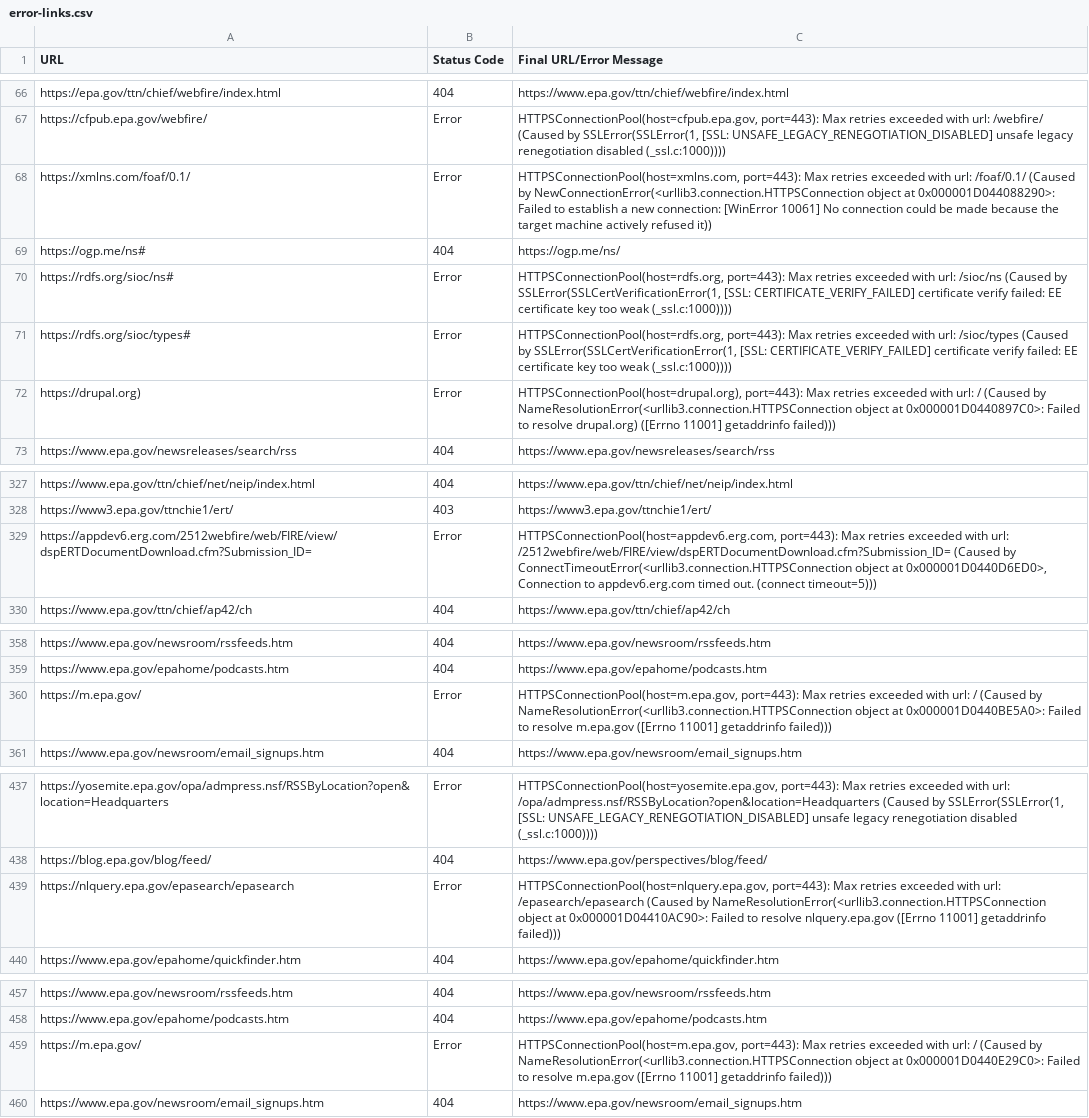
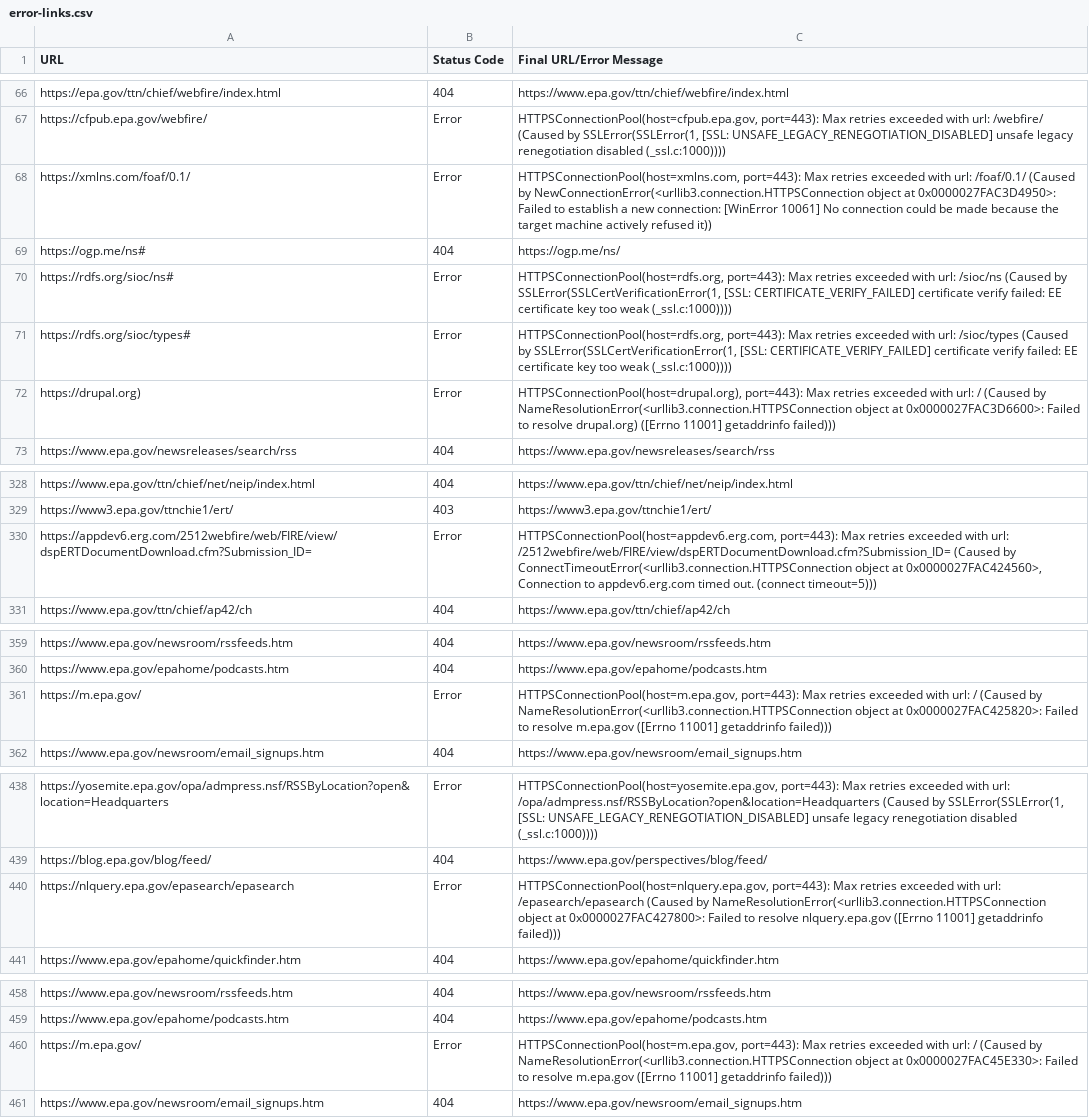
Before and after one commit to capelhoworth/test-links, a CSV file: error-links.csv, drawn as a sheet; only a part is shown, gaps mark what is left out; the diff covers the shown part only.

```diff
--- a/error-links.csv
+++ b/error-links.csv
@@ -67,3 +67,3 @@ https://epa.gov/ttn/chief/webfire/index.html,404,https://www.epa.gov/ttn/chief/w
 https://cfpub.epa.gov/webfire/,Error,"HTTPSConnectionPool(host=cfpub.epa.gov, port=443): Max retries exceeded with url: /webfire/ (Caused by SSLError(SSLError(1, [SSL: UNSAFE_LEGACY_RENEGOTIATION_DISABLED] unsafe legacy renegotiation disabled (_ssl.c:1000))))"
-https://xmlns.com/foaf/0.1/,Error,"HTTPSConnectionPool(host=xmlns.com, port=443): Max retries exceeded with url: /foaf/0.1/ (Caused by NewConnectionError(<urllib3.connection.HTTPSConnection object at 0x000001D044088290>: Failed to establish a new connection: [WinError 10061] No connection could be made because the target machine actively refused it))"
+https://xmlns.com/foaf/0.1/,Error,"HTTPSConnectionPool(host=xmlns.com, port=443): Max retries exceeded with url: /foaf/0.1/ (Caused by NewConnectionError(<urllib3.connection.HTTPSConnection object at 0x0000027FAC3D4950>: Failed to establish a new connection: [WinError 10061] No connection could be made because the target machine actively refused it))"
 https://ogp.me/ns#,404,https://ogp.me/ns/
@@ -71,3 +71,3 @@ https://rdfs.org/sioc/ns#,Error,"HTTPSConnectionPool(host=rdfs.org, port=443): M
 https://rdfs.org/sioc/types#,Error,"HTTPSConnectionPool(host=rdfs.org, port=443): Max retries exceeded with url: /sioc/types (Caused by SSLError(SSLCertVerificationError(1, [SSL: CERTIFICATE_VERIFY_FAILED] certificate verify failed: EE certificate key too weak (_ssl.c:1000))))"
-https://drupal.org),Error,"HTTPSConnectionPool(host=drupal.org), port=443): Max retries exceeded with url: / (Caused by NameResolutionError(<urllib3.connection.HTTPSConnection object at 0x000001D0440897C0>: Failed to resolve drupal.org) ([Errno 11001] getaddrinfo failed)))"
+https://drupal.org),Error,"HTTPSConnectionPool(host=drupal.org), port=443): Max retries exceeded with url: / (Caused by NameResolutionError(<urllib3.connection.HTTPSConnection object at 0x0000027FAC3D6600>: Failed to resolve drupal.org) ([Errno 11001] getaddrinfo failed)))"
 https://www.epa.gov/newsreleases/search/rss,404,https://www.epa.gov/newsreleases/search/rss
@@ -328,3 +329,3 @@ https://www.epa.gov/ttn/chief/net/neip/index.html,404,https://www.epa.gov/ttn/ch
 https://www3.epa.gov/ttnchie1/ert/,403,https://www3.epa.gov/ttnchie1/ert/
-https://appdev6.erg.com/2512webfire/web/FIRE/view/dspERTDocumentDownload.cfm?Submission_ID=,Error,"HTTPSConnectionPool(host=appdev6.erg.com, port=443): Max retries exceeded with url: /2512webfire/web/FIRE/view/dspERTDocumentDownload.cfm?Submission_ID= (Caused by ConnectTimeoutError(<urllib3.connection.HTTPSConnection object at 0x000001D0440D6ED0>, Connection to appdev6.erg.com timed out. (connect timeout=5)))"
+https://appdev6.erg.com/2512webfire/web/FIRE/view/dspERTDocumentDownload.cfm?Submission_ID=,Error,"HTTPSConnectionPool(host=appdev6.erg.com, port=443): Max retries exceeded with url: /2512webfire/web/FIRE/view/dspERTDocumentDownload.cfm?Submission_ID= (Caused by ConnectTimeoutError(<urllib3.connection.HTTPSConnection object at 0x0000027FAC424560>, Connection to appdev6.erg.com timed out. (connect timeout=5)))"
 https://www.epa.gov/ttn/chief/ap42/ch,404,https://www.epa.gov/ttn/chief/ap42/ch
@@ -359,3 +360,3 @@ https://www.epa.gov/newsroom/rssfeeds.htm,404,https://www.epa.gov/newsroom/rssfe
 https://www.epa.gov/epahome/podcasts.htm,404,https://www.epa.gov/epahome/podcasts.htm
-https://m.epa.gov/,Error,"HTTPSConnectionPool(host=m.epa.gov, port=443): Max retries exceeded with url: / (Caused by NameResolutionError(<urllib3.connection.HTTPSConnection object at 0x000001D0440BE5A0>: Failed to resolve m.epa.gov ([Errno 11001] getaddrinfo failed)))"
+https://m.epa.gov/,Error,"HTTPSConnectionPool(host=m.epa.gov, port=443): Max retries exceeded with url: / (Caused by NameResolutionError(<urllib3.connection.HTTPSConnection object at 0x0000027FAC425820>: Failed to resolve m.epa.gov ([Errno 11001] getaddrinfo failed)))"
 https://www.epa.gov/newsroom/email_signups.htm,404,https://www.epa.gov/newsroom/email_signups.htm
@@ -438,3 +439,3 @@ https://yosemite.epa.gov/opa/admpress.nsf/RSSByLocation?open&location=Headquarte
 https://blog.epa.gov/blog/feed/,404,https://www.epa.gov/perspectives/blog/feed/
-https://nlquery.epa.gov/epasearch/epasearch,Error,"HTTPSConnectionPool(host=nlquery.epa.gov, port=443): Max retries exceeded with url: /epasearch/epasearch (Caused by NameResolutionError(<urllib3.connection.HTTPSConnection object at 0x000001D04410AC90>: Failed to resolve nlquery.epa.gov ([Errno 11001] getaddrinfo failed)))"
+https://nlquery.epa.gov/epasearch/epasearch,Error,"HTTPSConnectionPool(host=nlquery.epa.gov, port=443): Max retries exceeded with url: /epasearch/epasearch (Caused by NameResolutionError(<urllib3.connection.HTTPSConnection object at 0x0000027FAC427800>: Failed to resolve nlquery.epa.gov ([Errno 11001] getaddrinfo failed)))"
 https://www.epa.gov/epahome/quickfinder.htm,404,https://www.epa.gov/epahome/quickfinder.htm
@@ -458,3 +459,3 @@ https://www.epa.gov/newsroom/rssfeeds.htm,404,https://www.epa.gov/newsroom/rssfe
 https://www.epa.gov/epahome/podcasts.htm,404,https://www.epa.gov/epahome/podcasts.htm
-https://m.epa.gov/,Error,"HTTPSConnectionPool(host=m.epa.gov, port=443): Max retries exceeded with url: / (Caused by NameResolutionError(<urllib3.connection.HTTPSConnection object at 0x000001D0440E29C0>: Failed to resolve m.epa.gov ([Errno 11001] getaddrinfo failed)))"
+https://m.epa.gov/,Error,"HTTPSConnectionPool(host=m.epa.gov, port=443): Max retries exceeded with url: / (Caused by NameResolutionError(<urllib3.connection.HTTPSConnection object at 0x0000027FAC45E330>: Failed to resolve m.epa.gov ([Errno 11001] getaddrinfo failed)))"
 https://www.epa.gov/newsroom/email_signups.htm,404,https://www.epa.gov/newsroom/email_signups.htm
```
Also changed, not shown: 1 added row and 29 edited cells elsewhere in this file, working-links.csv, 2 other files.
